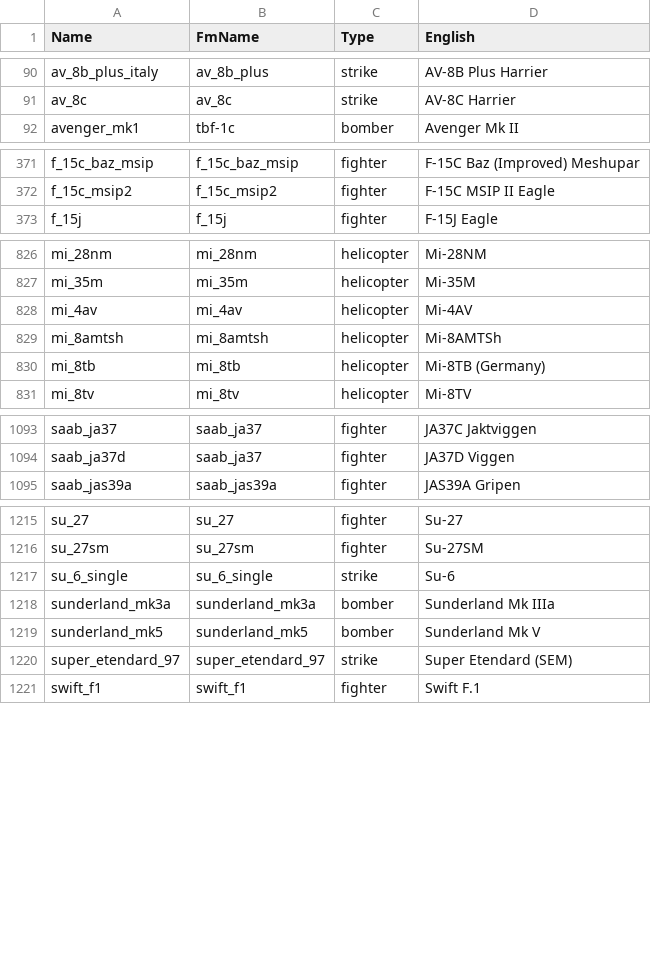
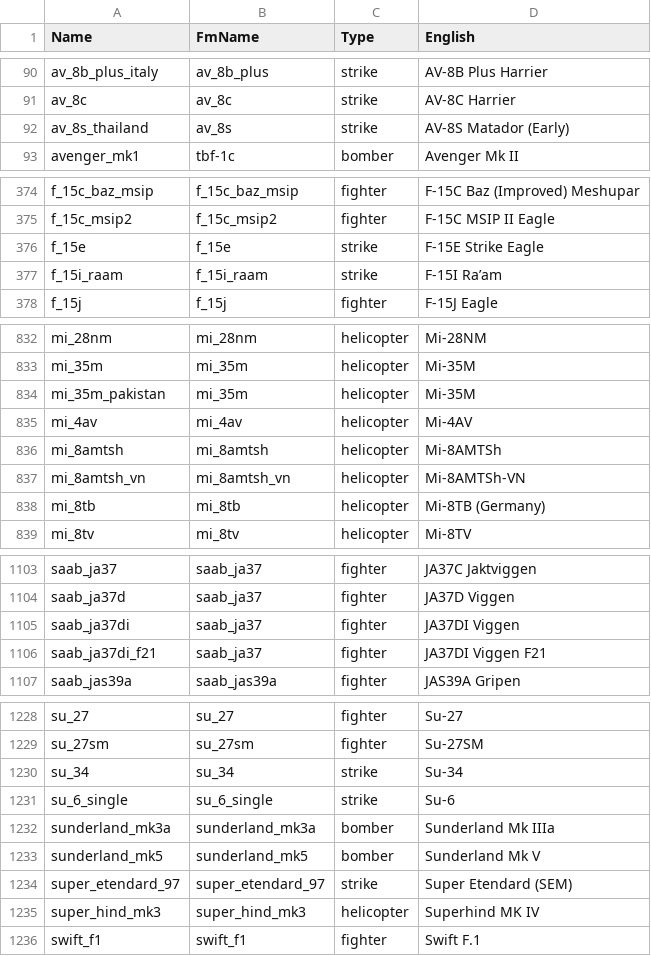
Before and after one commit to MeSoftHorny/WTRTI-Data, a CSV file: FM/fm_names_db.csv, drawn as a sheet; only a part is shown, gaps mark what is left out; the diff covers the shown part only.

```diff
--- a/FM/fm_names_db.csv
+++ b/FM/fm_names_db.csv
@@ -91,2 +91,3 @@ av_8b_plus_italy;av_8b_plus;strike;AV-8B Plus Harrier
 av_8c;av_8c;strike;AV-8C Harrier
+av_8s_thailand;av_8s;strike;AV-8S Matador (Early)
 avenger_mk1;tbf-1c;bomber;Avenger Mk II
@@ -372,2 +375,4 @@ f_15c_baz_msip;f_15c_baz_msip;fighter;F-15C Baz (Improved) Meshupar
 f_15c_msip2;f_15c_msip2;fighter;F-15C MSIP II Eagle
+f_15e;f_15e;strike;F-15E Strike Eagle
+f_15i_raam;f_15i_raam;strike;F-15I Ra’am
 f_15j;f_15j;fighter;F-15J Eagle
@@ -827,4 +833,6 @@ mi_28nm;mi_28nm;helicopter;Mi-28NM
 mi_35m;mi_35m;helicopter;Mi-35M
+mi_35m_pakistan;mi_35m;helicopter;Mi-35M
 mi_4av;mi_4av;helicopter;Mi-4AV
 mi_8amtsh;mi_8amtsh;helicopter;Mi-8AMTSh
+mi_8amtsh_vn;mi_8amtsh_vn;helicopter;Mi-8AMTSh-VN
 mi_8tb;mi_8tb;helicopter;Mi-8TB (Germany)
@@ -1094,2 +1104,4 @@ saab_ja37;saab_ja37;fighter;JA37C Jaktviggen
 saab_ja37d;saab_ja37;fighter;JA37D Viggen
+saab_ja37di;saab_ja37;fighter;JA37DI Viggen
+saab_ja37di_f21;saab_ja37;fighter;JA37DI Viggen F21
 saab_jas39a;saab_jas39a;fighter;JAS39A Gripen
@@ -1216,2 +1229,3 @@ su_27;su_27;fighter;Su-27
 su_27sm;su_27sm;fighter;Su-27SM
+su_34;su_34;strike;Su-34
 su_6_single;su_6_single;strike;Su-6
@@ -1220,2 +1234,3 @@ sunderland_mk5;sunderland_mk5;bomber;Sunderland Mk V
 super_etendard_97;super_etendard_97;strike;Super Etendard (SEM)
+super_hind_mk3;super_hind_mk3;helicopter;Superhind MK IV
 swift_f1;swift_f1;fighter;Swift F.1
```
Also changed, not shown: 7 added rows and 6 edited cells elsewhere in this file, FM/fm_data_db.csv, 1 other file.
